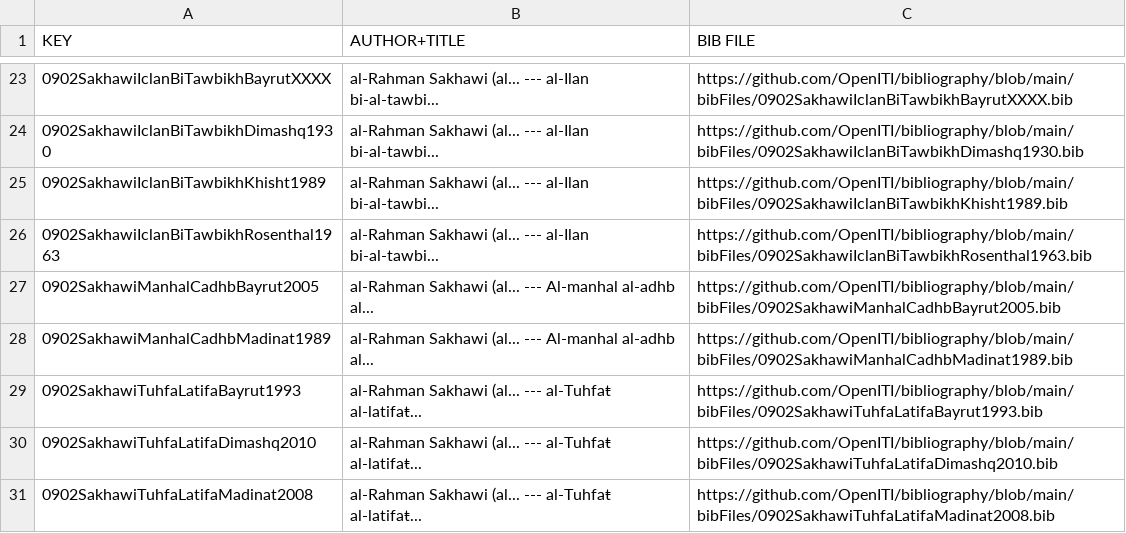
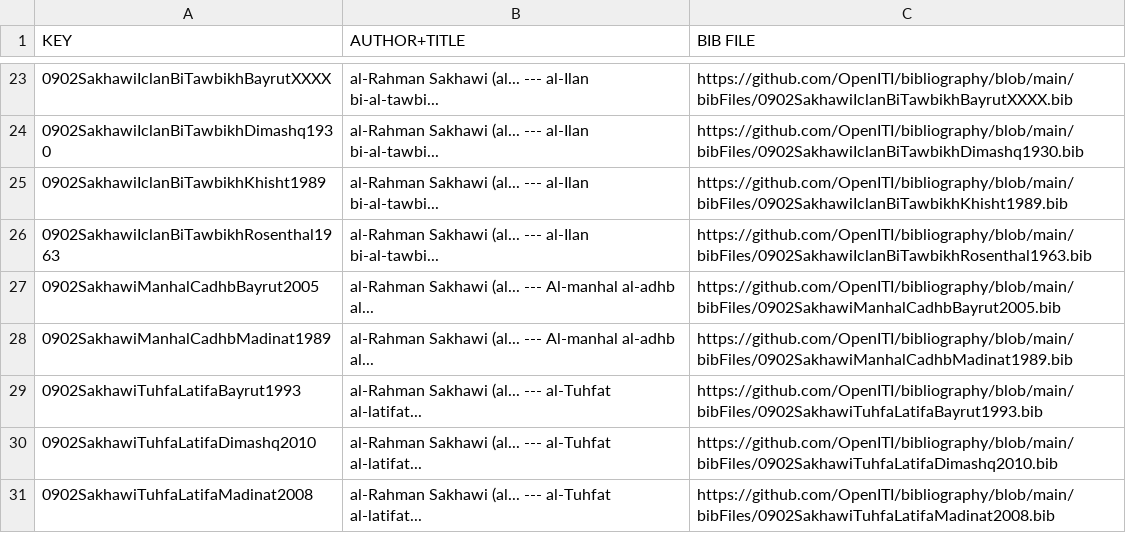
Before and after one commit to OpenITI/bibliography, a TSV file: bibTex_pri.tsv, drawn as a sheet; only a part is shown, gaps mark what is left out; the diff covers the shown part only.

```diff
--- a/bibTex_pri.tsv
+++ b/bibTex_pri.tsv
@@ -28,4 +28,4 @@ KEY	AUTHOR+TITLE	BIB FILE
 0902SakhawiManhalCadhbMadinat1989	al-Rahman Sakhawi (al... --- Al-manhal al-adhb al...	https://github.com/OpenITI/bibliography/blob/main/bibFiles/0902SakhawiManhalCadhbMadinat1989.bib
-0902SakhawiTuhfaLatifaBayrut1993	al-Rahman Sakhawi (al... --- al-Tuhfaŧ al-latifaŧ...	https://github.com/OpenITI/bibliography/blob/main/bibFiles/0902SakhawiTuhfaLatifaBayrut1993.bib
-0902SakhawiTuhfaLatifaDimashq2010	al-Rahman Sakhawi (al... --- al-Tuhfaŧ al-latifaŧ...	https://github.com/OpenITI/bibliography/blob/main/bibFiles/0902SakhawiTuhfaLatifaDimashq2010.bib
-0902SakhawiTuhfaLatifaMadinat2008	al-Rahman Sakhawi (al... --- al-Tuhfaŧ al-latifaŧ...	https://github.com/OpenITI/bibliography/blob/main/bibFiles/0902SakhawiTuhfaLatifaMadinat2008.bib
+0902SakhawiTuhfaLatifaBayrut1993	al-Rahman Sakhawi (al... --- al-Tuhfat al-latifat...	https://github.com/OpenITI/bibliography/blob/main/bibFiles/0902SakhawiTuhfaLatifaBayrut1993.bib
+0902SakhawiTuhfaLatifaDimashq2010	al-Rahman Sakhawi (al... --- al-Tuhfat al-latifat...	https://github.com/OpenITI/bibliography/blob/main/bibFiles/0902SakhawiTuhfaLatifaDimashq2010.bib
+0902SakhawiTuhfaLatifaMadinat2008	al-Rahman Sakhawi (al... --- al-Tuhfat al-latifat...	https://github.com/OpenITI/bibliography/blob/main/bibFiles/0902SakhawiTuhfaLatifaMadinat2008.bib
```
Also changed, not shown: 70 edited cells elsewhere in this file, 1 other file.
